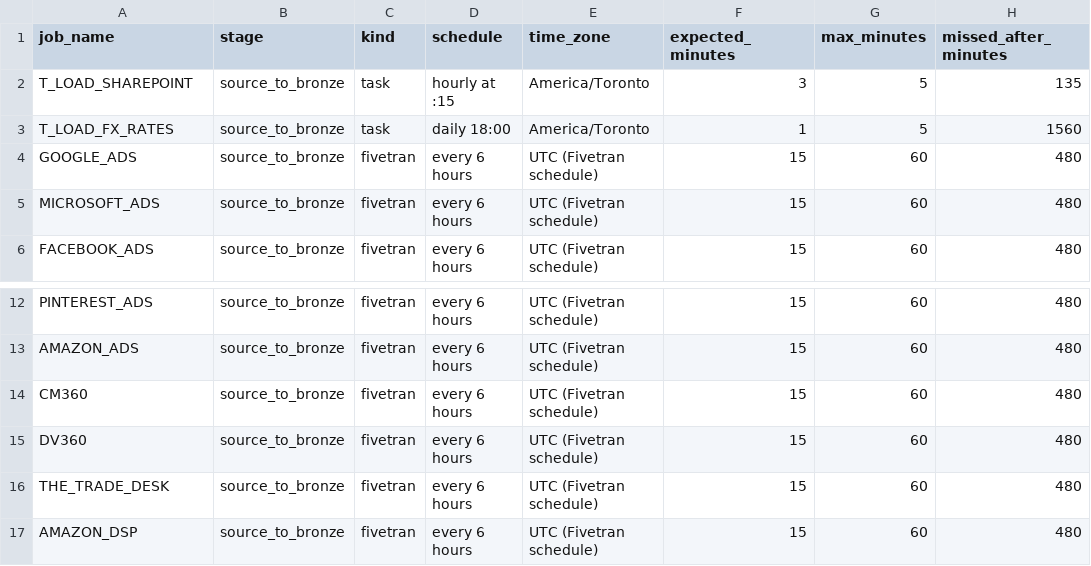
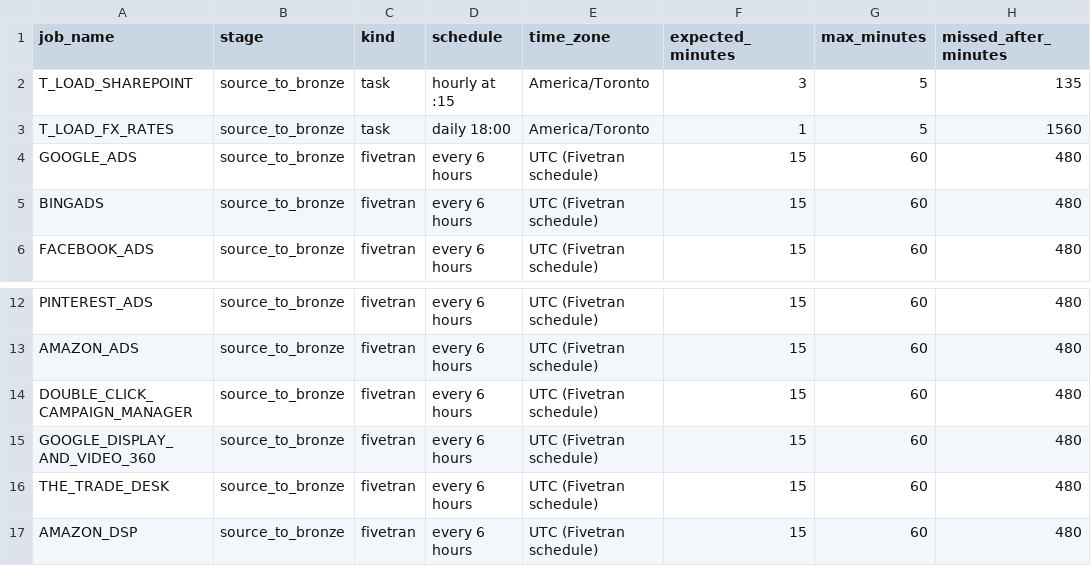
Before and after one commit to BooleanData-Systems/Epitaph-Group, a CSV file: seeds/mon_schedule.csv, drawn as a sheet; only a part is shown, gaps mark what is left out; the diff names each change by its address in the sheet, - before the commit and + after, or states it on an @@ line.

```diff
--- a/seeds/mon_schedule.csv
+++ b/seeds/mon_schedule.csv
-A5 (job_name): MICROSOFT_ADS
+A5 (job_name): BINGADS
-A14 (job_name): CM360
+A14 (job_name): DOUBLE_CLICK_CAMPAIGN_MANAGER
-A15 (job_name): DV360
+A15 (job_name): GOOGLE_DISPLAY_AND_VIDEO_360
```
Also changed, not shown: specs/data_mapping.csv, 5 other files.
